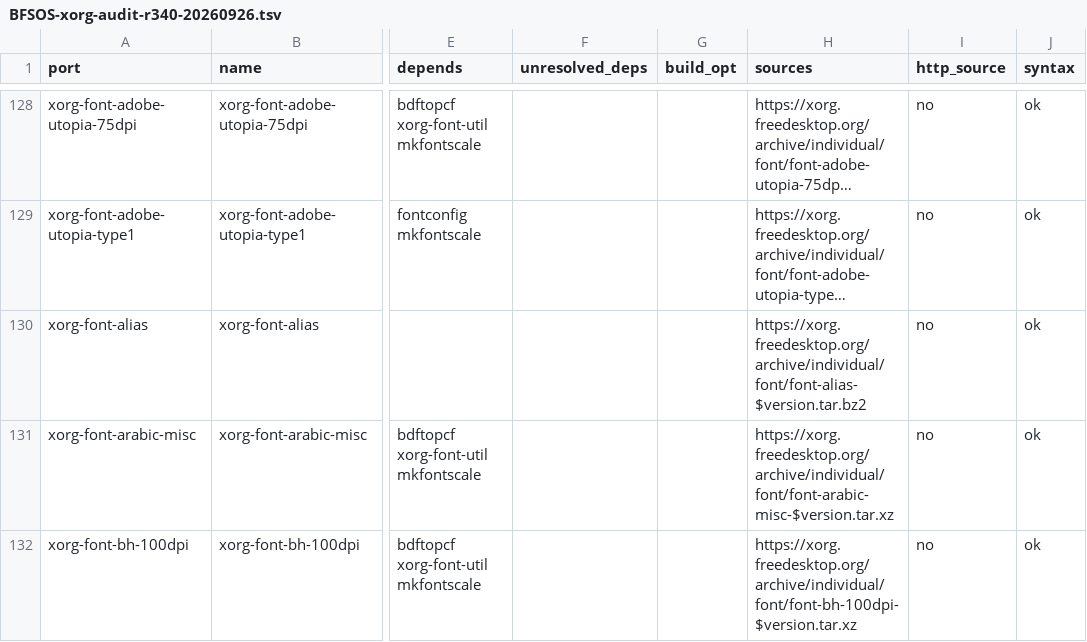
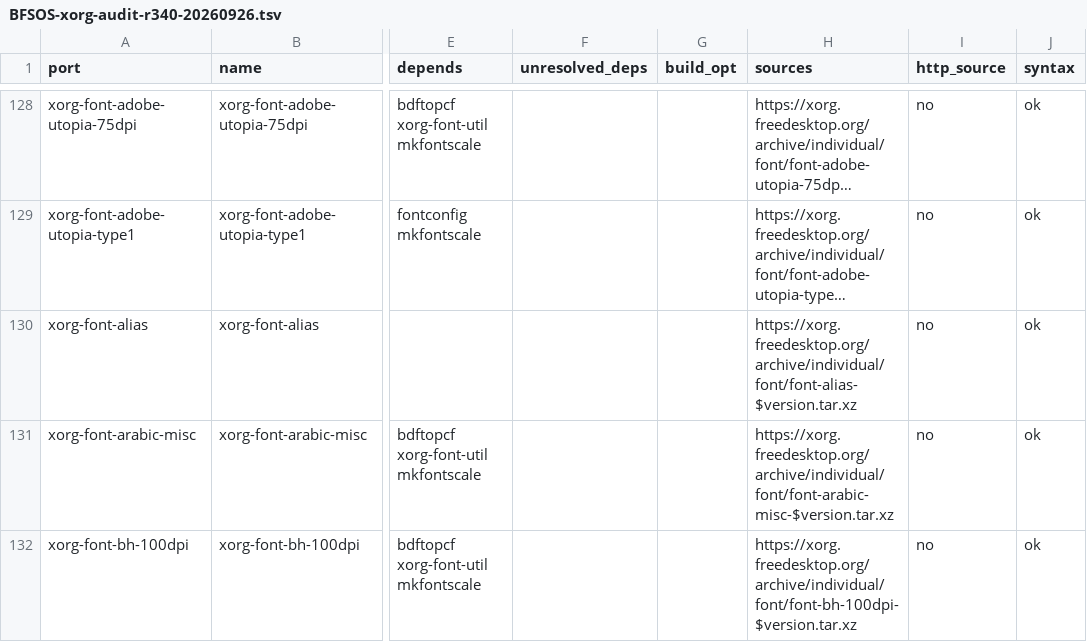
Before and after one commit to bmadonnaster/BFSOS, a TSV file: docs/BFSOS-xorg-audit-r340-20260926.tsv, drawn as a sheet; only a part is shown, gaps mark what is left out; long unchanged cells end in …; the diff names each change by its address in the sheet, - before the commit and + after, or states it on an @@ line.

Commit message:
prepare BFSOS 0.9.0 release

```diff
--- a/docs/BFSOS-xorg-audit-r340-20260926.tsv
+++ b/docs/BFSOS-xorg-audit-r340-20260926.tsv
-H130 (sources): https://xorg.freedesktop.org/archive/individual/font/font-alias-$version.tar.bz2
+H130 (sources): https://xorg.freedesktop.org/archive/individual/font/font-alias-$version.tar.xz
```
Also changed, not shown: 22 other files.
